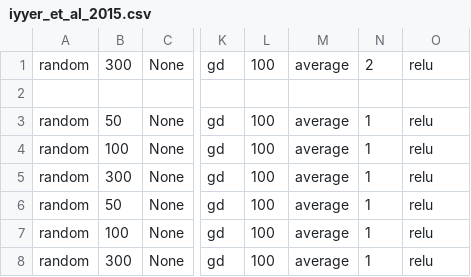
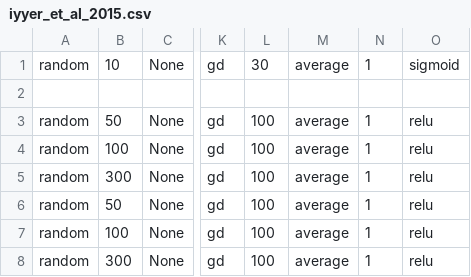
Before and after one commit to tttthomasssss/abgrund, a CSV file: resources/parameter_optimisation/iyyer_et_al_2015.csv, drawn as a sheet; only a part is shown, gaps mark what is left out; the diff names each change by its address in the sheet, - before the commit and + after, or states it on an @@ line.

```diff
--- a/resources/parameter_optimisation/iyyer_et_al_2015.csv
+++ b/resources/parameter_optimisation/iyyer_et_al_2015.csv
-B1: 300
+B1: 10
-L1: 100
+L1: 30
-N1: 2
+N1: 1
-O1: relu
+O1: sigmoid
```
Also changed, not shown: 3 other files.
